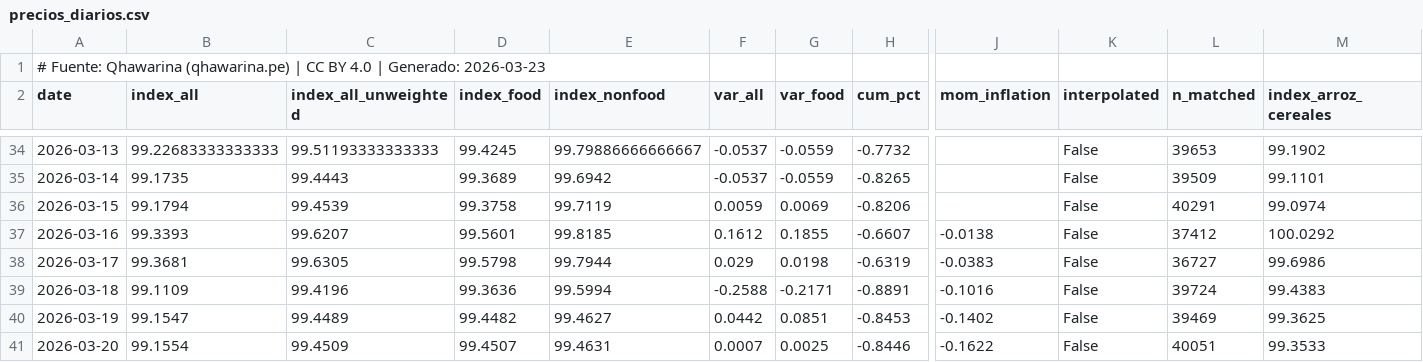
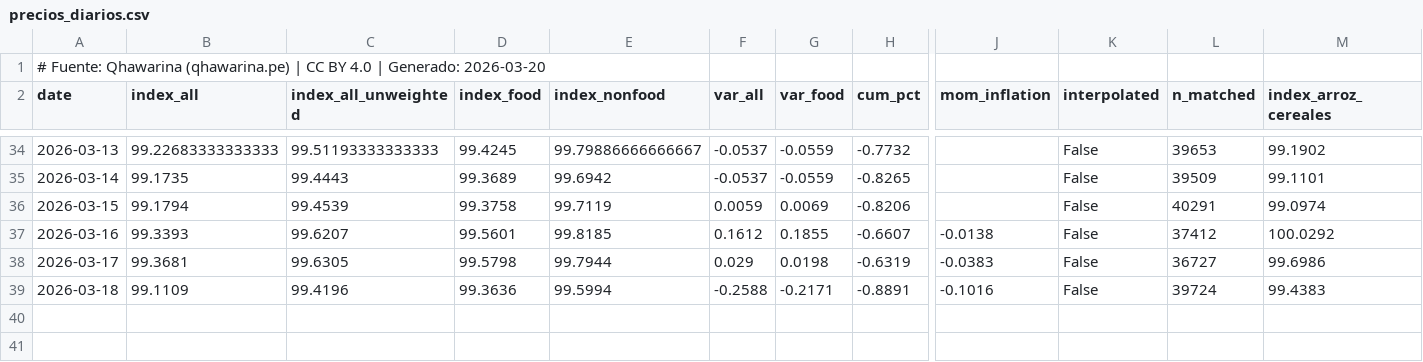
Before and after one commit to cesarchavezp29/qhawarina-web, a CSV file: public/assets/data/csv/precios_diarios.csv, drawn as a sheet; only a part is shown, gaps mark what is left out; rows hold the shown columns only; the diff names each change by its address in the sheet, - before the commit and + after, or states it on an @@ line.

Commit message:
Daily update 2026-03-24: prices + political index

```diff
--- a/public/assets/data/csv/precios_diarios.csv
+++ b/public/assets/data/csv/precios_diarios.csv
-A1 (date): …| Generado: 2026-03-23
+A1 (date): …| Generado: 2026-03-20
-row 40: 2026-03-19 | 99.1547 | 99.4489 | 99.4482 | 99.4627 | 0.0442 | 0.0851 | -0.8453 | -0.1402 | False | 39469 | 99.3625
-row 41: 2026-03-20 | 99.1554 | 99.4509 | 99.4507 | 99.4631 | 0.0007 | 0.0025 | -0.8446 | -0.1622 | False | 40051 | 99.3533
```
Also changed, not shown: public/assets/data/csv/indices_riesgo_mensual.csv, public/assets/data/csv/pbi_nowcast.csv, 20 other files.
